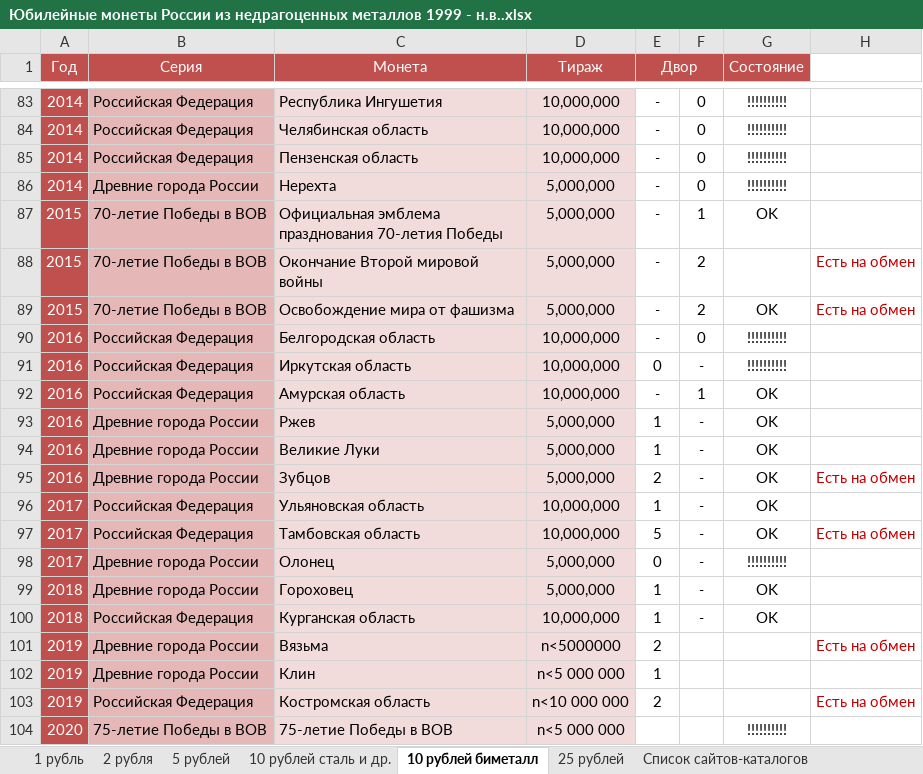
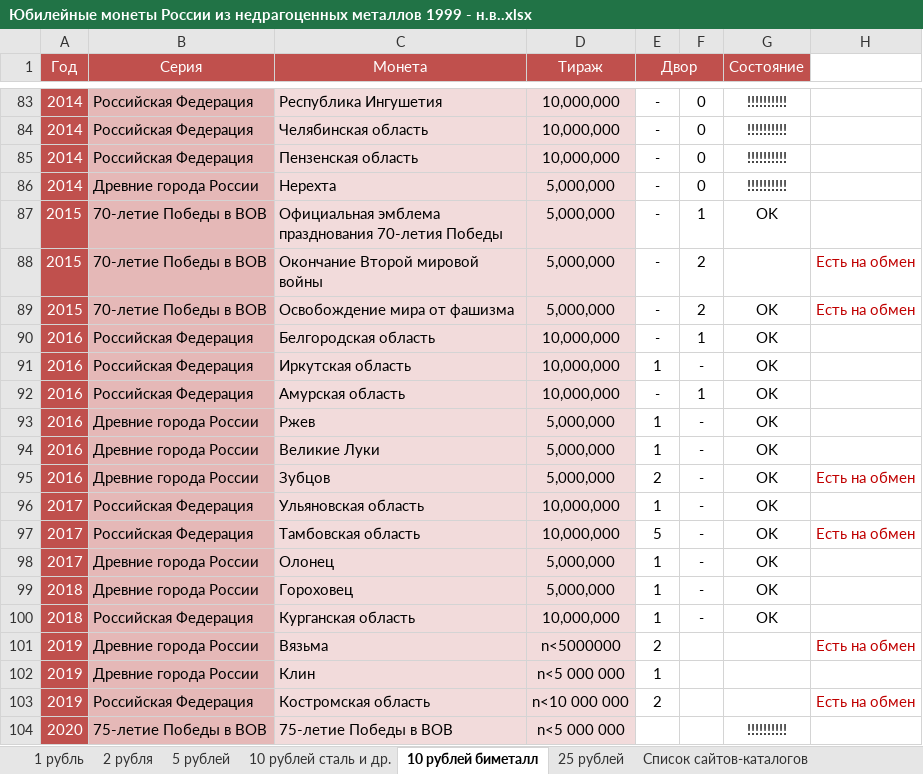
Before and after one commit to DartAlexator/CoinCollection, an Excel workbook: Collections/РФ/Юбилейные монеты России из недрагоценных металлов 1999 - н.в..xlsx, sheet 10 рублей биметалл, drawn as a sheet; only a part is shown, gaps mark what is left out; values as stored, in another font and other column widths than the file's, no borders; conditional formats not drawn; the diff names each change by its address in the sheet, - before the commit and + after, or states it on an @@ line.

```diff
--- a/Collections/РФ/Юбилейные монеты России из недрагоценных металлов 1999 - н.в..xlsx (sheet 10 рублей биметалл)
+++ b/Collections/РФ/Юбилейные монеты России из недрагоценных металлов 1999 - н.в..xlsx (sheet 10 рублей биметалл)
-F90: 0
+F90: 1
-G90:G91 (Состояние): !!!!!!!!!!
+G90:G91 (Состояние): OK
-E91 (Двор): 0
+E91 (Двор): 1
-E98 (Двор): 0
+E98 (Двор): 1
-G98 (Состояние): !!!!!!!!!!
+G98 (Состояние): OK
```
Also changed, not shown: Collections/Испания/Испания погодовка+юбилейные 1937-2001.xlsx, Collections/СССР/Советские юбилейные монеты из недрагоценных металлов.xlsx, 4 other files.
